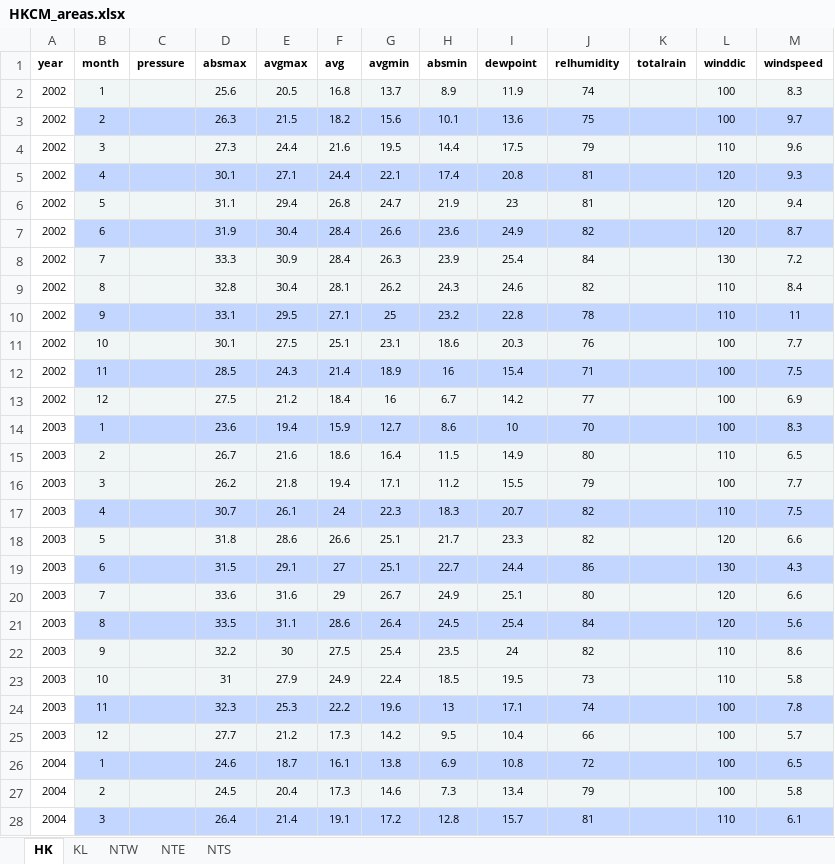
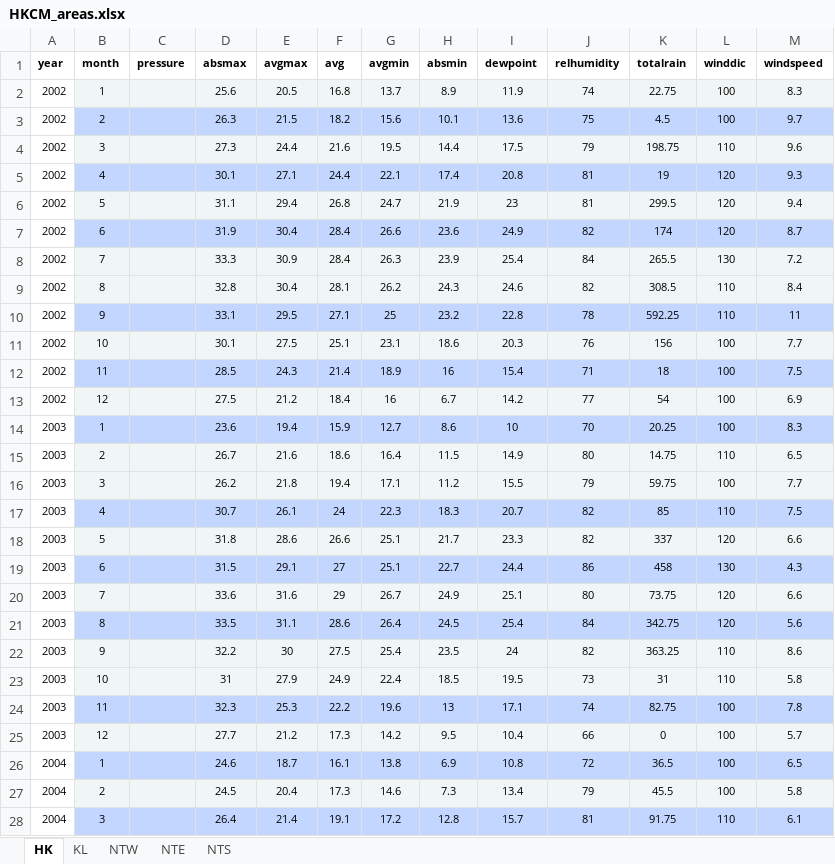
Before and after one commit to katsudon16/dengue-forecast-hk, an Excel workbook: dat/climate/HKCM_areas.xlsx, sheet HK, drawn as a sheet; only a part is shown; values as stored, in another font and other column widths than the file's, no borders; the diff covers the shown part only; the diff names each change by its address in the sheet, - before the commit and + after, or states it on an @@ line.

Commit message:
Imputed HK rain data using Quarry Bay and Cape rainfall station

```diff
--- a/dat/climate/HKCM_areas.xlsx (sheet HK)
+++ b/dat/climate/HKCM_areas.xlsx (sheet HK)
-K2 (totalrain): (empty)
+K2 (totalrain): 22.75
-K3 (totalrain): (empty)
+K3 (totalrain): 4.5
-K4 (totalrain): (empty)
+K4 (totalrain): 198.75
-K5 (totalrain): (empty)
+K5 (totalrain): 19
-K6 (totalrain): (empty)
+K6 (totalrain): 299.5
-K7 (totalrain): (empty)
+K7 (totalrain): 174
-K8 (totalrain): (empty)
+K8 (totalrain): 265.5
-K9 (totalrain): (empty)
+K9 (totalrain): 308.5
-K10 (totalrain): (empty)
+K10 (totalrain): 592.25
-K11 (totalrain): (empty)
+K11 (totalrain): 156
-K12 (totalrain): (empty)
+K12 (totalrain): 18
-K13 (totalrain): (empty)
+K13 (totalrain): 54
-K14 (totalrain): (empty)
+K14 (totalrain): 20.25
-K15 (totalrain): (empty)
+K15 (totalrain): 14.75
-K16 (totalrain): (empty)
+K16 (totalrain): 59.75
-K17 (totalrain): (empty)
+K17 (totalrain): 85
-K18 (totalrain): (empty)
+K18 (totalrain): 337
-K19 (totalrain): (empty)
+K19 (totalrain): 458
-K20 (totalrain): (empty)
+K20 (totalrain): 73.75
-K21 (totalrain): (empty)
+K21 (totalrain): 342.75
-K22 (totalrain): (empty)
+K22 (totalrain): 363.25
-K23 (totalrain): (empty)
+K23 (totalrain): 31
-K24 (totalrain): (empty)
+K24 (totalrain): 82.75
-K25 (totalrain): (empty)
+K25 (totalrain): 0
-K26 (totalrain): (empty)
+K26 (totalrain): 36.5
-K27 (totalrain): (empty)
+K27 (totalrain): 45.5
-K28 (totalrain): (empty)
+K28 (totalrain): 91.75
```
Also changed, not shown: 172 edited cells elsewhere in this sheet, dat/climate/HKCM.xlsx, 3 other files.
